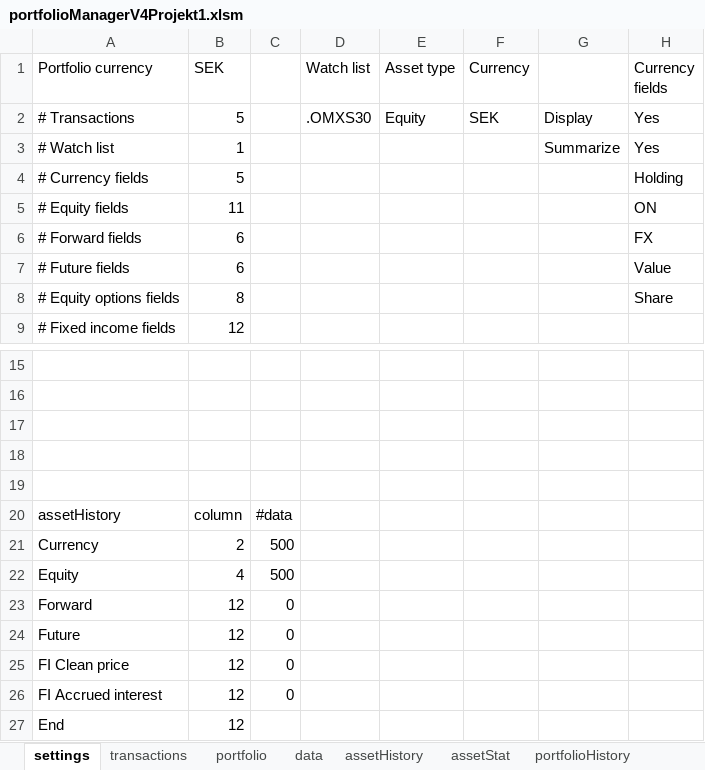
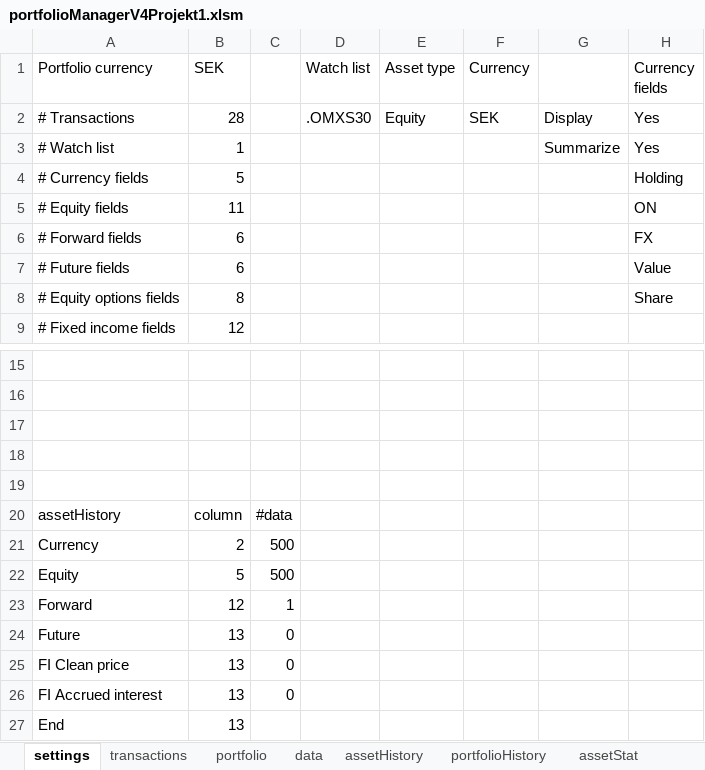
Before and after one commit to ErikssonWilliam/Portfolio-Management, an Excel workbook: Project 1/portfolioManagerV4Projekt1.xlsm, sheet settings, drawn as a sheet; only a part is shown, gaps mark what is left out; values as stored, in another font and other column widths than the file's, no borders; the diff names each change by its address in the sheet, - before the commit and + after, or states it on an @@ line.

```diff
--- a/Project 1/portfolioManagerV4Projekt1.xlsm (sheet settings)
+++ b/Project 1/portfolioManagerV4Projekt1.xlsm (sheet settings)
@@ sheet tab order changed: settings | transactions | portfolio | data | assetHistory | portfolioHistory | assetStat @@
-B2 (SEK): 5
+B2 (SEK): 28
-B22 (SEK): 4
+B22 (SEK): 5
-C23: 0
+C23: 1
-B24:B27 (SEK): 12
+B24:B27 (SEK): 13
```
Also changed, not shown: sheet Assets, sheet Calculations, sheet assetHistory, sheet transactions, sheet dailyHoldings, sheet Answer, 3 more sheets, formulas that keep their value.
